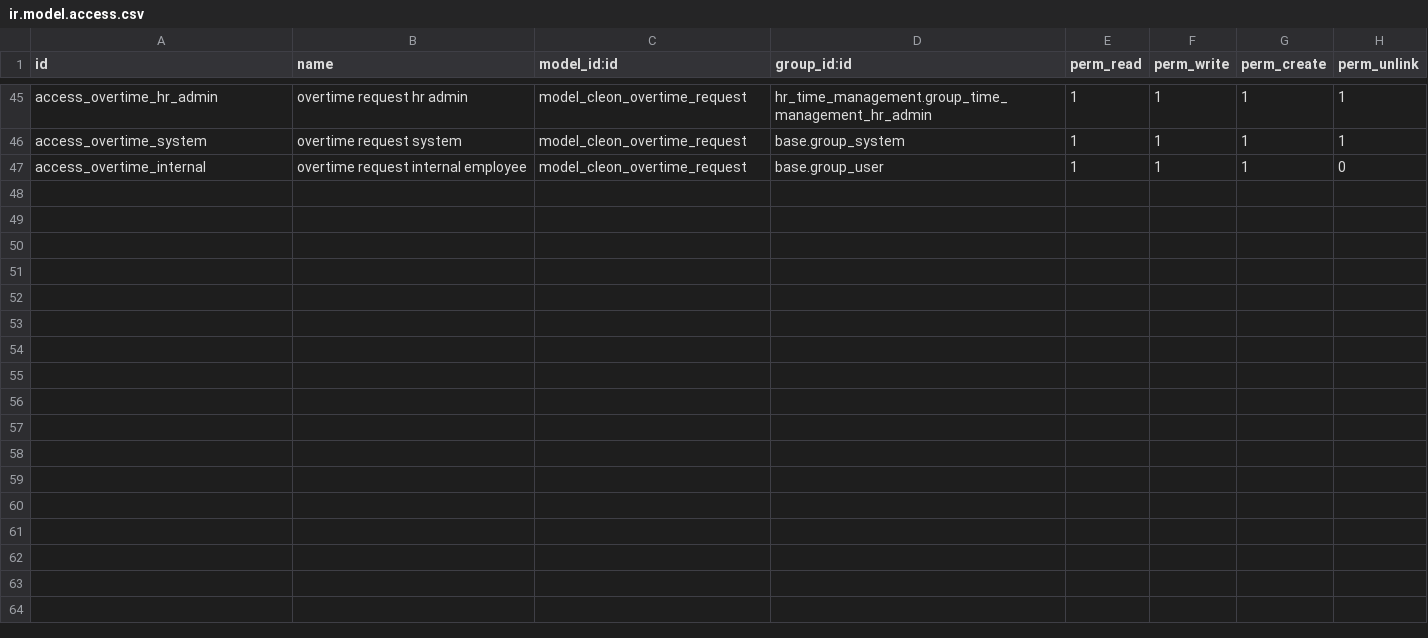
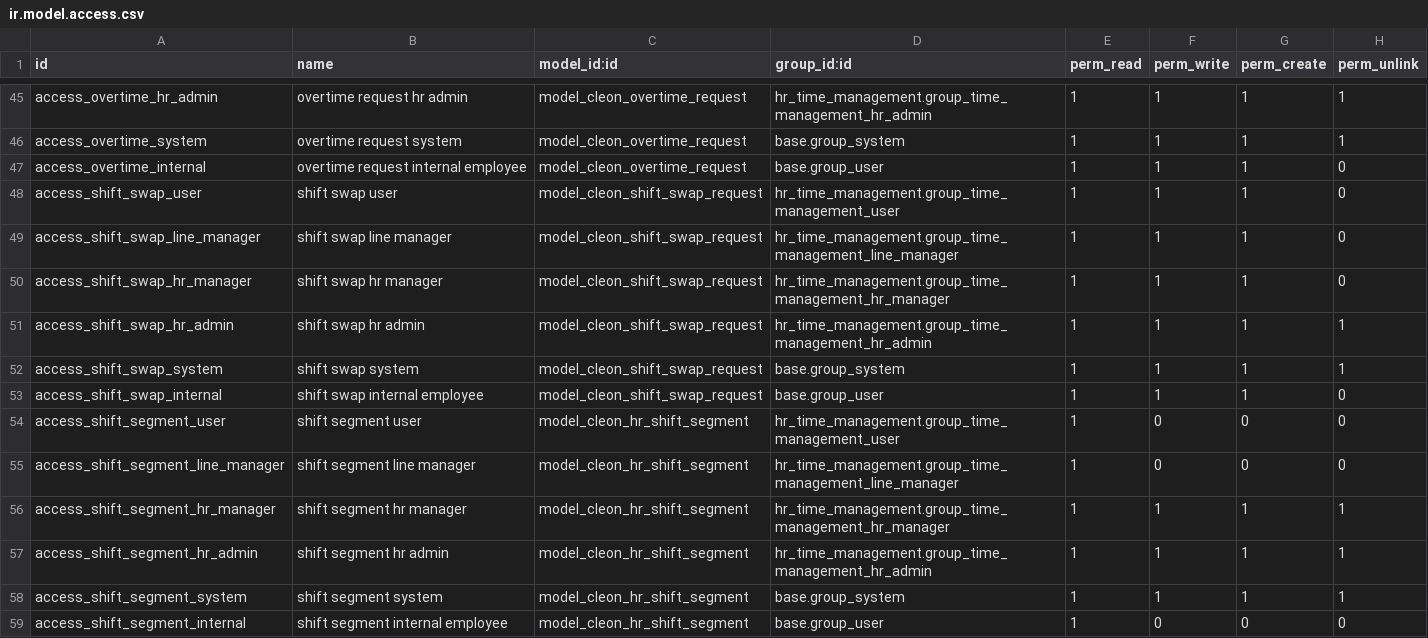
Before and after one commit to madux/white_clone, a CSV file: hr_time_management/security/ir.model.access.csv, drawn as a sheet; only a part is shown, gaps mark what is left out; the diff names each change by its address in the sheet, - before the commit and + after, or states it on an @@ line.

Commit message:
Implement shift.applies_on(employee, target_date) with precedence. Support fixed, night, split, rotating shifts, and anchor dates.

```diff
--- a/hr_time_management/security/ir.model.access.csv
+++ b/hr_time_management/security/ir.model.access.csv
+row 48: access_shift_swap_user | shift swap user | model_cleon_shift_swap_request | hr_time_management.group_time_management_user | 1 | 1 | 1 | 0
+row 49: access_shift_swap_line_manager | shift swap line manager | model_cleon_shift_swap_request | hr_time_management.group_time_management_line_manager | 1 | 1 | 1 | 0
+row 50: access_shift_swap_hr_manager | shift swap hr manager | model_cleon_shift_swap_request | hr_time_management.group_time_management_hr_manager | 1 | 1 | 1 | 0
+row 51: access_shift_swap_hr_admin | shift swap hr admin | model_cleon_shift_swap_request | hr_time_management.group_time_management_hr_admin | 1 | 1 | 1 | 1
+row 52: access_shift_swap_system | shift swap system | model_cleon_shift_swap_request | base.group_system | 1 | 1 | 1 | 1
+row 53: access_shift_swap_internal | shift swap internal employee | model_cleon_shift_swap_request | base.group_user | 1 | 1 | 1 | 0
+row 54: access_shift_segment_user | shift segment user | model_cleon_hr_shift_segment | hr_time_management.group_time_management_user | 1 | 0 | 0 | 0
+row 55: access_shift_segment_line_manager | shift segment line manager | model_cleon_hr_shift_segment | hr_time_management.group_time_management_line_manager | 1 | 0 | 0 | 0
+row 56: access_shift_segment_hr_manager | shift segment hr manager | model_cleon_hr_shift_segment | hr_time_management.group_time_management_hr_manager | 1 | 1 | 1 | 1
+row 57: access_shift_segment_hr_admin | shift segment hr admin | model_cleon_hr_shift_segment | hr_time_management.group_time_management_hr_admin | 1 | 1 | 1 | 1
+row 58: access_shift_segment_system | shift segment system | model_cleon_hr_shift_segment | base.group_system | 1 | 1 | 1 | 1
+row 59: access_shift_segment_internal | shift segment internal employee | model_cleon_hr_shift_segment | base.group_user | 1 | 0 | 0 | 0
```
Also changed, not shown: 16 other files.
